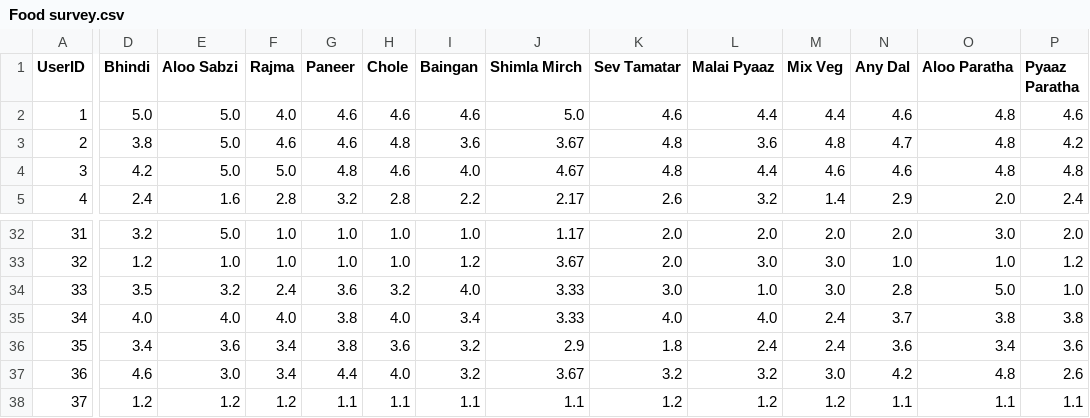
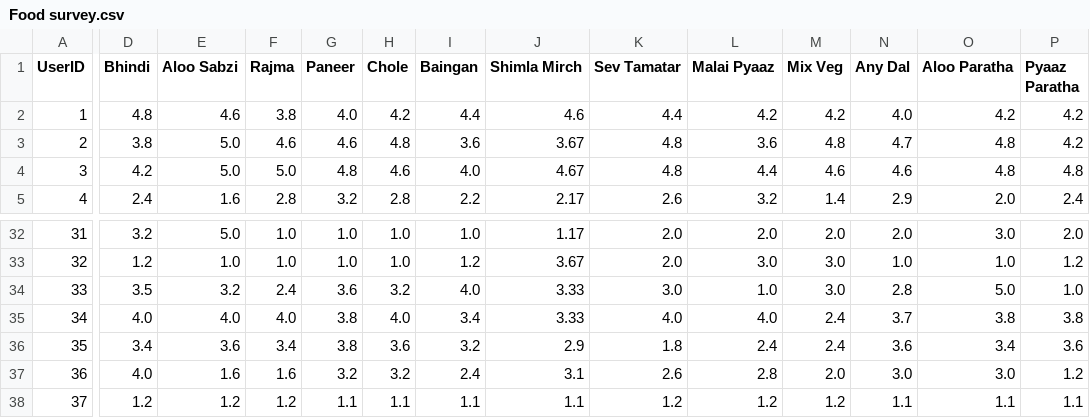
Before and after one commit to chenatoast/Meal-Harmony, a CSV file: Food survey.csv, drawn as a sheet; only a part is shown, gaps mark what is left out; the diff covers the shown part only; the diff names each change by its address in the sheet, - before the commit and + after, or states it on an @@ line.

```diff
--- a/Food survey.csv
+++ b/Food survey.csv
-D2 (Bhindi): 5.0
+D2 (Bhindi): 4.8
-E2 (Aloo Sabzi): 5.0
+E2 (Aloo Sabzi): 4.6
-F2 (Rajma): 4.0
+F2 (Rajma): 3.8
-G2 (Paneer): 4.6
+G2 (Paneer): 4.0
-H2 (Chole): 4.6
+H2 (Chole): 4.2
-I2 (Baingan): 4.6
+I2 (Baingan): 4.4
-J2 (Shimla Mirch): 5.0
+J2 (Shimla Mirch): 4.6
-K2 (Sev Tamatar): 4.6
+K2 (Sev Tamatar): 4.4
-L2 (Malai Pyaaz): 4.4
+L2 (Malai Pyaaz): 4.2
-M2 (Mix Veg): 4.4
+M2 (Mix Veg): 4.2
-N2 (Any Dal): 4.6
+N2 (Any Dal): 4.0
-O2 (Aloo Paratha): 4.8
+O2 (Aloo Paratha): 4.2
-P2 (Pyaaz Paratha): 4.6
+P2 (Pyaaz Paratha): 4.2
-D37 (Bhindi): 4.6
+D37 (Bhindi): 4.0
-E37 (Aloo Sabzi): 3.0
+E37 (Aloo Sabzi): 1.6
-F37 (Rajma): 3.4
+F37 (Rajma): 1.6
-G37 (Paneer): 4.4
+G37 (Paneer): 3.2
-H37 (Chole): 4.0
+H37 (Chole): 3.2
-I37 (Baingan): 3.2
+I37 (Baingan): 2.4
-J37 (Shimla Mirch): 3.67
+J37 (Shimla Mirch): 3.1
-K37 (Sev Tamatar): 3.2
+K37 (Sev Tamatar): 2.6
-L37 (Malai Pyaaz): 3.2
+L37 (Malai Pyaaz): 2.8
-M37 (Mix Veg): 3.0
+M37 (Mix Veg): 2.0
-N37 (Any Dal): 4.2
+N37 (Any Dal): 3.0
-O37 (Aloo Paratha): 4.8
+O37 (Aloo Paratha): 3.0
-P37 (Pyaaz Paratha): 2.6
+P37 (Pyaaz Paratha): 1.2
```
Also changed, not shown: 3 edited cells elsewhere in this file, temp_dish_inventory.csv.
